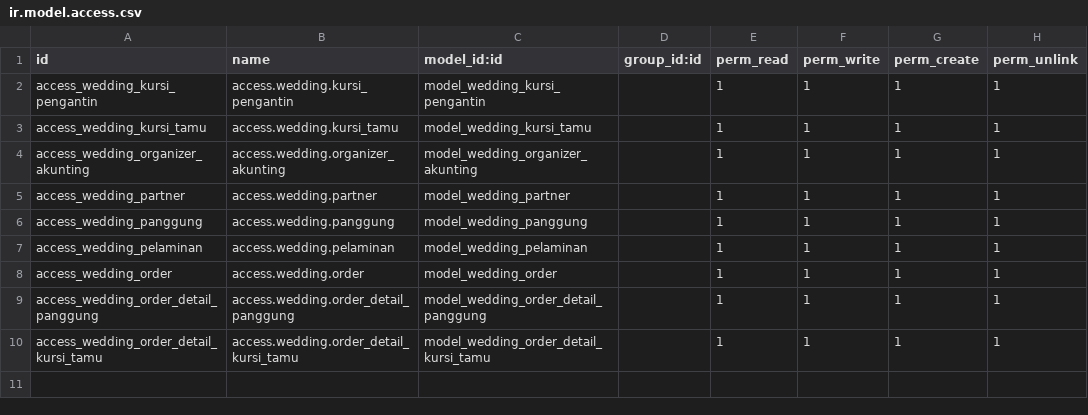
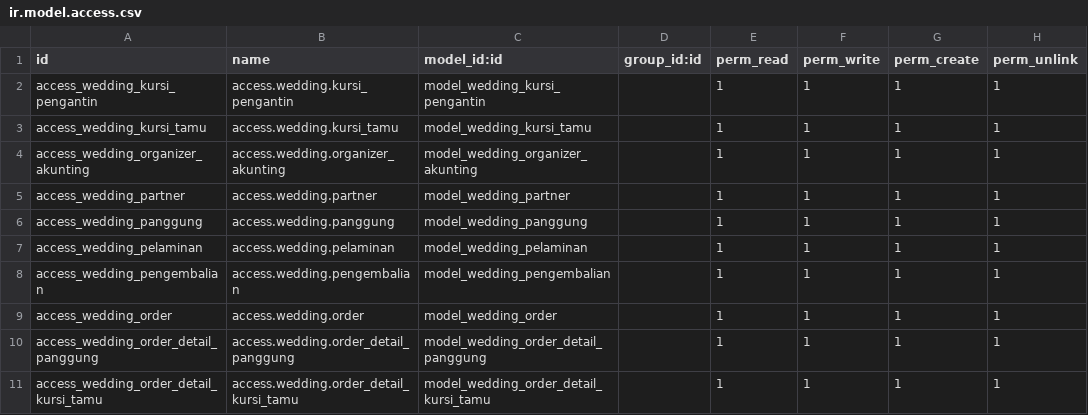
Before and after one commit to ahmaddyd/Wedding-Organizer-Odoo-14, a CSV file: security/ir.model.access.csv, drawn as a sheet.

Commit message:
Create Models and Views Pengembalian Barang WO

```diff
--- a/security/ir.model.access.csv
+++ b/security/ir.model.access.csv
@@ -7,2 +7,3 @@ access_wedding_panggung,access.wedding.panggung,model_wedding_panggung,,1,1,1,1
 access_wedding_pelaminan,access.wedding.pelaminan,model_wedding_pelaminan,,1,1,1,1
+access_wedding_pengembalian,access.wedding.pengembalian,model_wedding_pengembalian,,1,1,1,1
 access_wedding_order,access.wedding.order,model_wedding_order,,1,1,1,1
```
Also changed, not shown: 4 other files.
